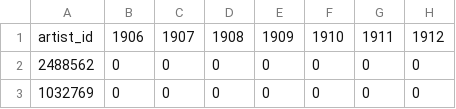
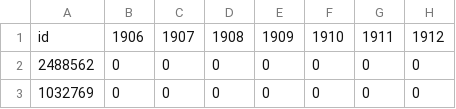
Before and after one commit to lmbenetti/Msc_Network_Analysis_of_the_Danish_and_Italian_Music_Industries, a TSV file: danish_network/danish_years_matrix.tsv, drawn as a sheet; only a part is shown; the diff names each change by its address in the sheet, - before the commit and + after, or states it on an @@ line.

```diff
--- a/danish_network/danish_years_matrix.tsv
+++ b/danish_network/danish_years_matrix.tsv
-A1: artist_id
+A1: id
```
Also changed, not shown: 12 other files.
